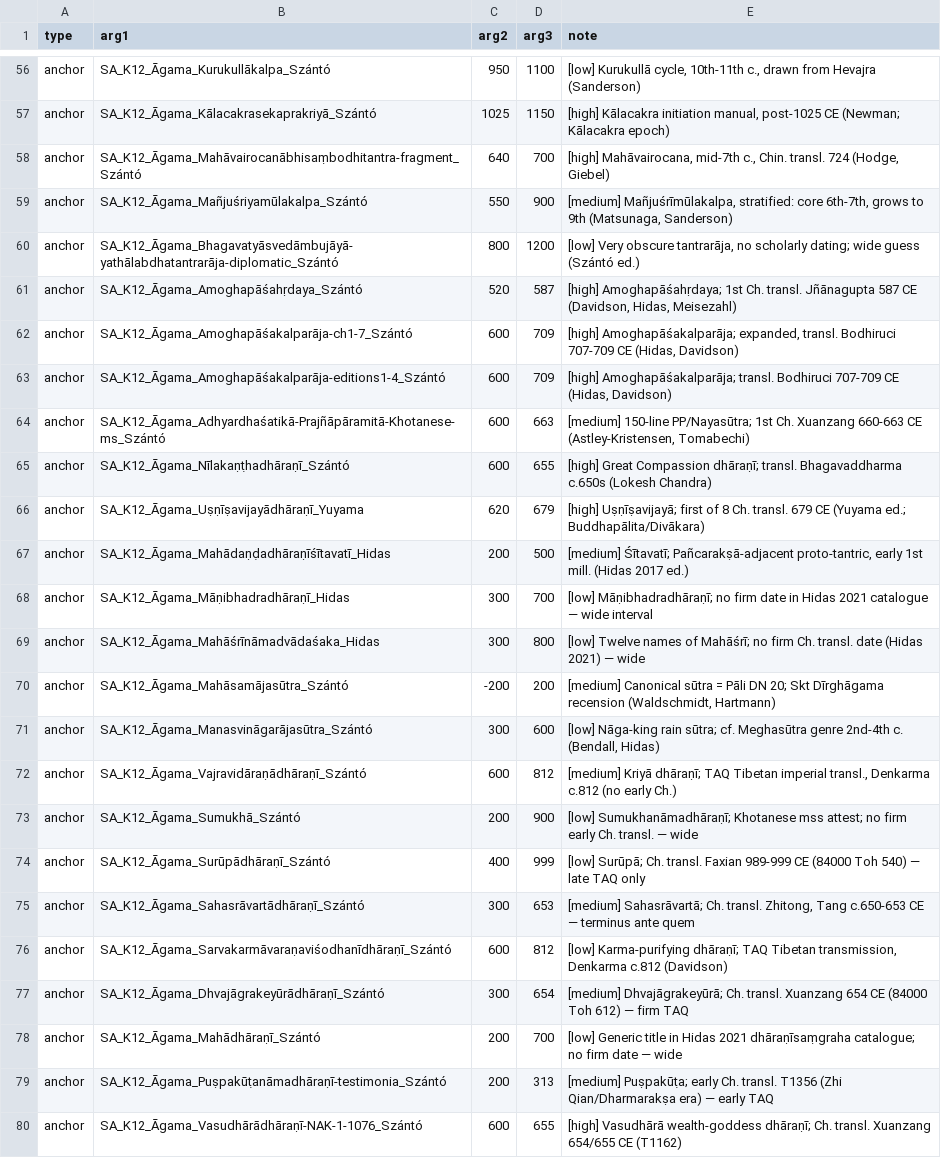
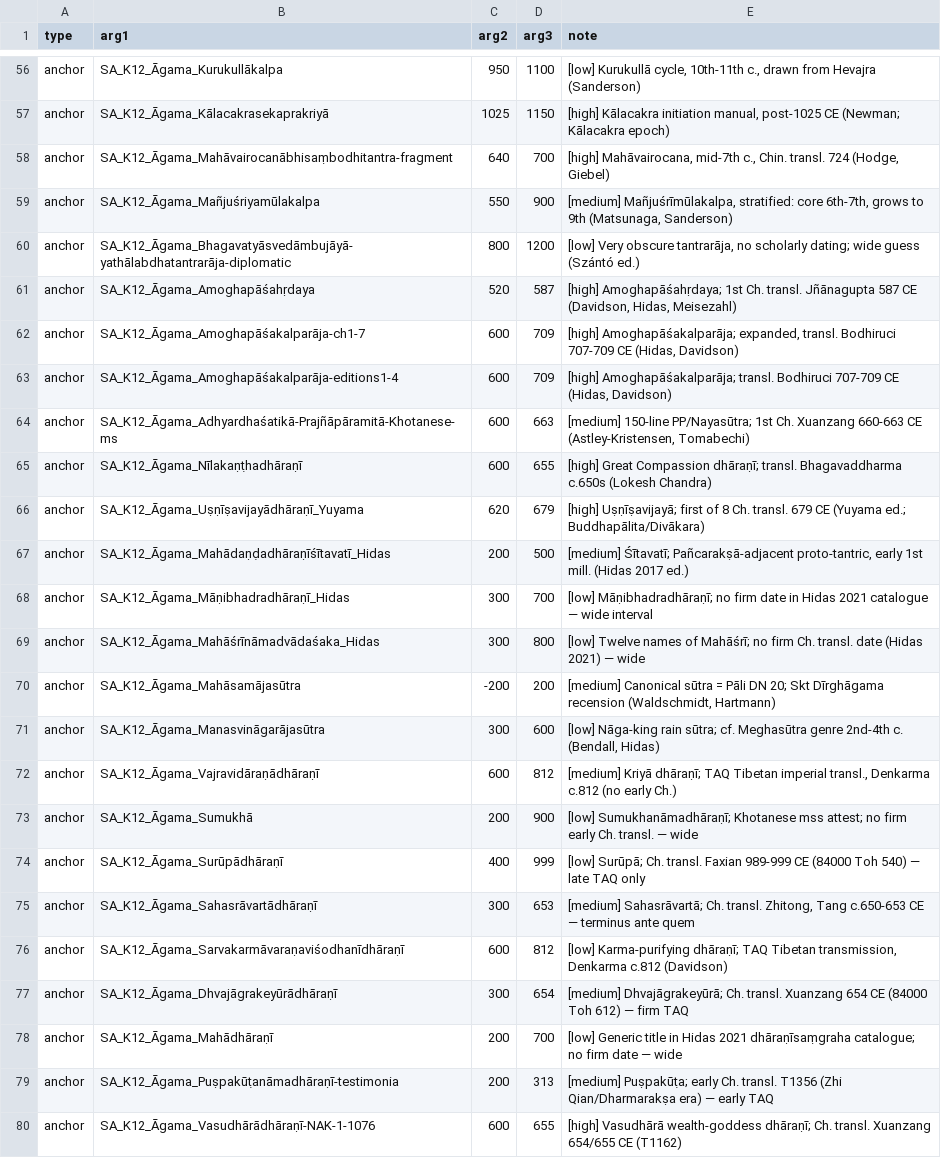
Before and after one commit to dharmamitra/sanskrit-dating, a TSV file: new_texts_anchors.tsv, drawn as a sheet; only a part is shown, gaps mark what is left out; the diff covers the shown part only; the diff names each change by its address in the sheet, - before the commit and + after, or states it on an @@ line.

```diff
--- a/new_texts_anchors.tsv
+++ b/new_texts_anchors.tsv
-B56 (arg1): SA_K12_Āgama_Kurukullākalpa_Szántó
+B56 (arg1): SA_K12_Āgama_Kurukullākalpa
-B57 (arg1): SA_K12_Āgama_Kālacakrasekaprakriyā_Szántó
+B57 (arg1): SA_K12_Āgama_Kālacakrasekaprakriyā
-B58 (arg1): SA_K12_Āgama_Mahāvairocanābhisaṃbodhitantra-fragment_Szántó
+B58 (arg1): SA_K12_Āgama_Mahāvairocanābhisaṃbodhitantra-fragment
-B59 (arg1): SA_K12_Āgama_Mañjuśriyamūlakalpa_Szántó
+B59 (arg1): SA_K12_Āgama_Mañjuśriyamūlakalpa
-B60 (arg1): SA_K12_Āgama_Bhagavatyāsvedāmbujāyā-yathālabdhatantrarāja-diplomatic_Szántó
+B60 (arg1): SA_K12_Āgama_Bhagavatyāsvedāmbujāyā-yathālabdhatantrarāja-diplomatic
-B61 (arg1): SA_K12_Āgama_Amoghapāśahṛdaya_Szántó
+B61 (arg1): SA_K12_Āgama_Amoghapāśahṛdaya
-B62 (arg1): SA_K12_Āgama_Amoghapāśakalparāja-ch1-7_Szántó
+B62 (arg1): SA_K12_Āgama_Amoghapāśakalparāja-ch1-7
-B63 (arg1): SA_K12_Āgama_Amoghapāśakalparāja-editions1-4_Szántó
+B63 (arg1): SA_K12_Āgama_Amoghapāśakalparāja-editions1-4
-B64 (arg1): SA_K12_Āgama_Adhyardhaśatikā-Prajñāpāramitā-Khotanese-ms_Szántó
+B64 (arg1): SA_K12_Āgama_Adhyardhaśatikā-Prajñāpāramitā-Khotanese-ms
-B65 (arg1): SA_K12_Āgama_Nīlakaṇṭhadhāraṇī_Szántó
+B65 (arg1): SA_K12_Āgama_Nīlakaṇṭhadhāraṇī
-B70 (arg1): SA_K12_Āgama_Mahāsamājasūtra_Szántó
+B70 (arg1): SA_K12_Āgama_Mahāsamājasūtra
-B71 (arg1): SA_K12_Āgama_Manasvināgarājasūtra_Szántó
+B71 (arg1): SA_K12_Āgama_Manasvināgarājasūtra
-B72 (arg1): SA_K12_Āgama_Vajravidāraṇādhāraṇī_Szántó
+B72 (arg1): SA_K12_Āgama_Vajravidāraṇādhāraṇī
-B73 (arg1): SA_K12_Āgama_Sumukhā_Szántó
+B73 (arg1): SA_K12_Āgama_Sumukhā
-B74 (arg1): SA_K12_Āgama_Surūpādhāraṇī_Szántó
+B74 (arg1): SA_K12_Āgama_Surūpādhāraṇī
-B75 (arg1): SA_K12_Āgama_Sahasrāvartādhāraṇī_Szántó
+B75 (arg1): SA_K12_Āgama_Sahasrāvartādhāraṇī
-B76 (arg1): SA_K12_Āgama_Sarvakarmāvaraṇaviśodhanīdhāraṇī_Szántó
+B76 (arg1): SA_K12_Āgama_Sarvakarmāvaraṇaviśodhanīdhāraṇī
-B77 (arg1): SA_K12_Āgama_Dhvajāgrakeyūrādhāraṇī_Szántó
+B77 (arg1): SA_K12_Āgama_Dhvajāgrakeyūrādhāraṇī
-B78 (arg1): SA_K12_Āgama_Mahādhāraṇī_Szántó
+B78 (arg1): SA_K12_Āgama_Mahādhāraṇī
-B79 (arg1): SA_K12_Āgama_Puṣpakūṭanāmadhāraṇī-testimonia_Szántó
+B79 (arg1): SA_K12_Āgama_Puṣpakūṭanāmadhāraṇī-testimonia
-B80 (arg1): SA_K12_Āgama_Vasudhārādhāraṇī-NAK-1-1076_Szántó
+B80 (arg1): SA_K12_Āgama_Vasudhārādhāraṇī-NAK-1-1076
```
Also changed, not shown: 48 edited cells elsewhere in this file, relations_work.tsv, 9 other files.
